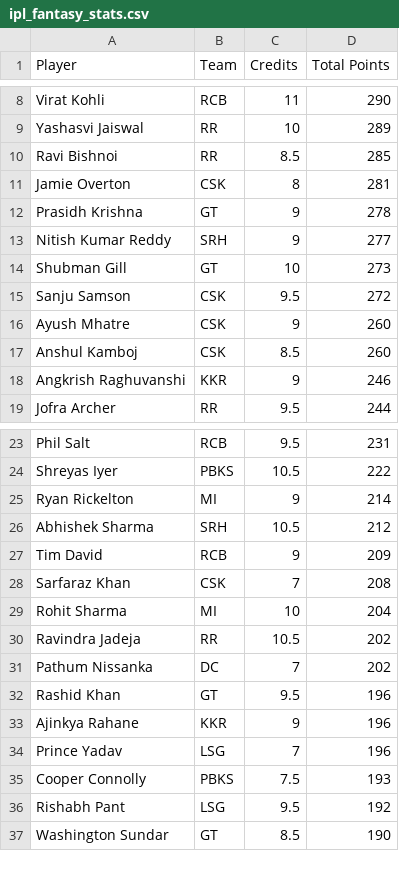
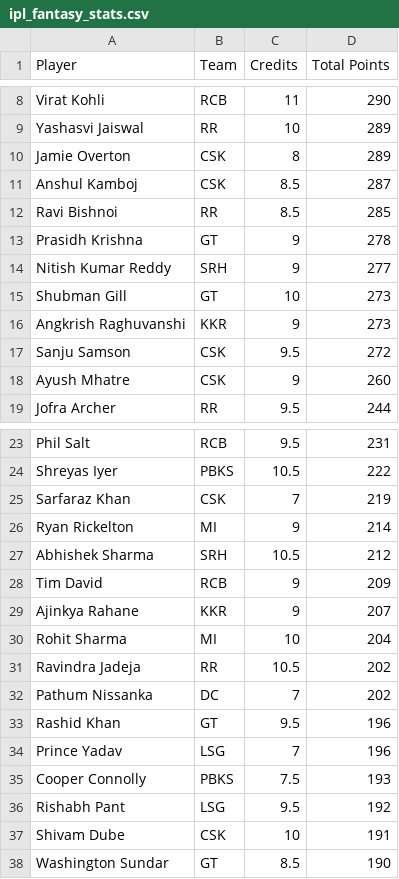
Before and after one commit to Malyala-Meghamsh/ipl-fantasy-league, a CSV file: ipl_fantasy_stats.csv, drawn as a sheet; only a part is shown, gaps mark what is left out; the diff covers the shown part only.

```diff
--- a/ipl_fantasy_stats.csv
+++ b/ipl_fantasy_stats.csv
@@ -9,4 +9,5 @@ Virat Kohli,RCB,11,290
 Yashasvi Jaiswal,RR,10,289
+Jamie Overton,CSK,8,289
+Anshul Kamboj,CSK,8.5,287
 Ravi Bishnoi,RR,8.5,285
-Jamie Overton,CSK,8,281
 Prasidh Krishna,GT,9,278
@@ -14,6 +15,5 @@ Nitish Kumar Reddy,SRH,9,277
 Shubman Gill,GT,10,273
+Angkrish Raghuvanshi,KKR,9,273
 Sanju Samson,CSK,9.5,272
 Ayush Mhatre,CSK,9,260
-Anshul Kamboj,CSK,8.5,260
-Angkrish Raghuvanshi,KKR,9,246
 Jofra Archer,RR,9.5,244
@@ -24,2 +24,3 @@ Phil Salt,RCB,9.5,231
 Shreyas Iyer,PBKS,10.5,222
+Sarfaraz Khan,CSK,7,219
 Ryan Rickelton,MI,9,214
@@ -27,3 +28,3 @@ Abhishek Sharma,SRH,10.5,212
 Tim David,RCB,9,209
-Sarfaraz Khan,CSK,7,208
+Ajinkya Rahane,KKR,9,207
 Rohit Sharma,MI,10,204
@@ -32,3 +33,2 @@ Pathum Nissanka,DC,7,202
 Rashid Khan,GT,9.5,196
-Ajinkya Rahane,KKR,9,196
 Prince Yadav,LSG,7,196
@@ -36,2 +36,3 @@ Cooper Connolly,PBKS,7.5,193
 Rishabh Pant,LSG,9.5,192
+Shivam Dube,CSK,10,191
 Washington Sundar,GT,8.5,190
```
Also changed, not shown: 8 added rows and 9 removed rows elsewhere in this file, ipl_fantasy_stats_2026-04-14.csv, ranking_history.csv, 1 other file.
